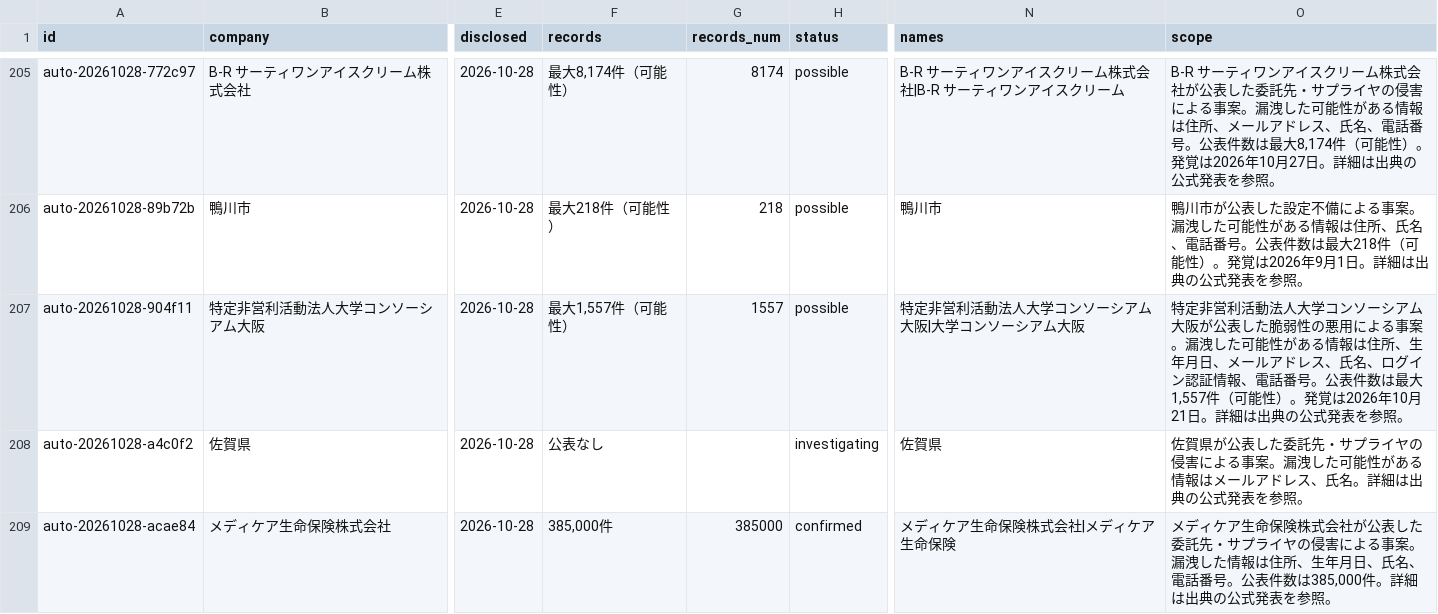
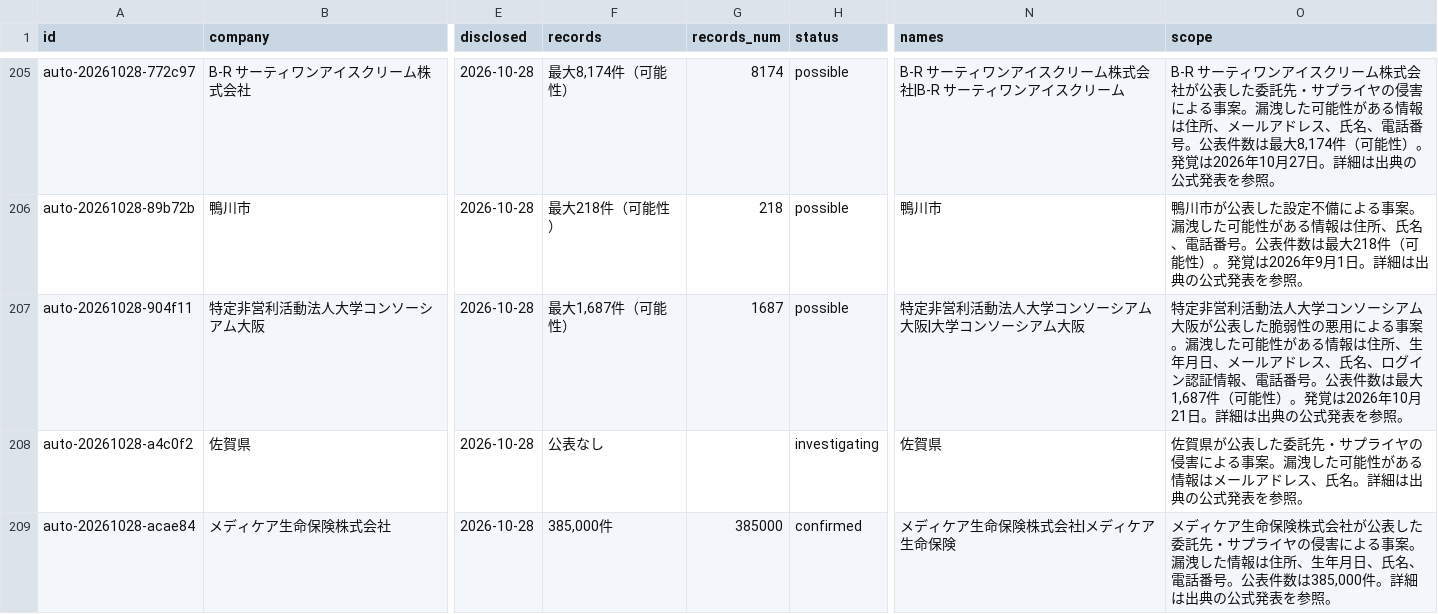
Before and after one commit to M2AI-jp/leakscan, a CSV file: data/breaches.csv, drawn as a sheet; only a part is shown, gaps mark what is left out; the diff covers the shown part only; the diff names each change by its address in the sheet, - before the commit and + after, or states it on an @@ line.

```diff
--- a/data/breaches.csv
+++ b/data/breaches.csv
-F207 (records): 最大1,557件（可能性）
+F207 (records): 最大1,687件（可能性）
-G207 (records_num): 1557
+G207 (records_num): 1687
-O207 (scope): …数は最大1,557件（可能…
+O207 (scope): …数は最大1,687件（可能…
```
Also changed, not shown: 25 edited cells elsewhere in this file, site/data/breaches.csv, 9 other files.
